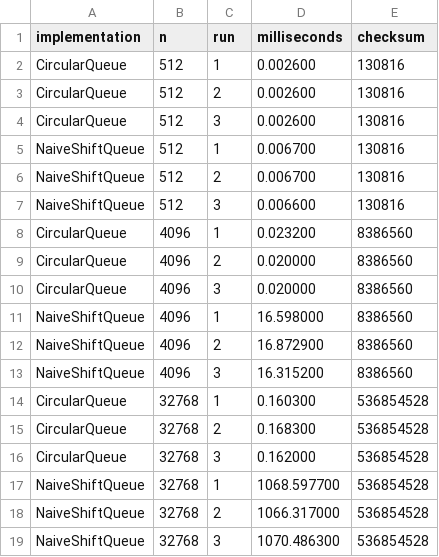
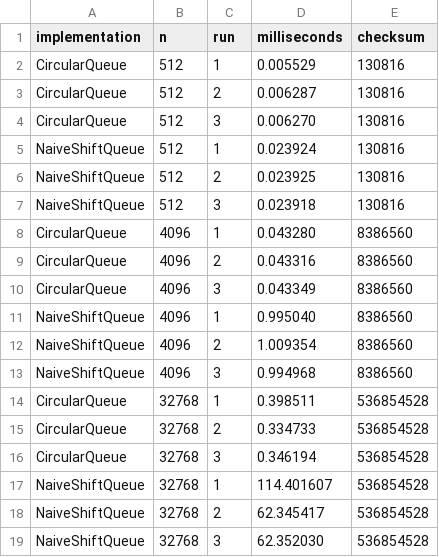
Before and after one commit to ZFlow98/NCCUDSA_HW1, a CSV file: results.csv, drawn as a sheet.

```diff
--- a/results.csv
+++ b/results.csv
@@ -1,19 +1,19 @@
 implementation,n,run,milliseconds,checksum
-CircularQueue,512,1,0.002600,130816
-CircularQueue,512,2,0.002600,130816
-CircularQueue,512,3,0.002600,130816
-NaiveShiftQueue,512,1,0.006700,130816
-NaiveShiftQueue,512,2,0.006700,130816
-NaiveShiftQueue,512,3,0.006600,130816
-CircularQueue,4096,1,0.023200,8386560
-CircularQueue,4096,2,0.020000,8386560
-CircularQueue,4096,3,0.020000,8386560
-NaiveShiftQueue,4096,1,16.598000,8386560
-NaiveShiftQueue,4096,2,16.872900,8386560
-NaiveShiftQueue,4096,3,16.315200,8386560
-CircularQueue,32768,1,0.160300,536854528
-CircularQueue,32768,2,0.168300,536854528
-CircularQueue,32768,3,0.162000,536854528
-NaiveShiftQueue,32768,1,1068.597700,536854528
-NaiveShiftQueue,32768,2,1066.317000,536854528
-NaiveShiftQueue,32768,3,1070.486300,536854528
+CircularQueue,512,1,0.005529,130816
+CircularQueue,512,2,0.006287,130816
+CircularQueue,512,3,0.006270,130816
+NaiveShiftQueue,512,1,0.023924,130816
+NaiveShiftQueue,512,2,0.023925,130816
+NaiveShiftQueue,512,3,0.023918,130816
+CircularQueue,4096,1,0.043280,8386560
+CircularQueue,4096,2,0.043316,8386560
+CircularQueue,4096,3,0.043349,8386560
+NaiveShiftQueue,4096,1,0.995040,8386560
+NaiveShiftQueue,4096,2,1.009354,8386560
+NaiveShiftQueue,4096,3,0.994968,8386560
+CircularQueue,32768,1,0.398511,536854528
+CircularQueue,32768,2,0.334733,536854528
+CircularQueue,32768,3,0.346194,536854528
+NaiveShiftQueue,32768,1,114.401607,536854528
+NaiveShiftQueue,32768,2,62.345417,536854528
+NaiveShiftQueue,32768,3,62.352030,536854528
```
Also changed, not shown: 2 other files.
